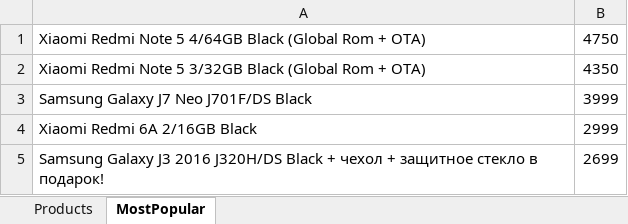
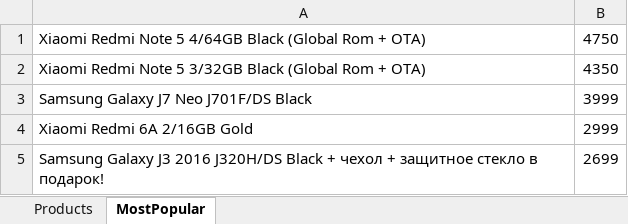
Before and after one commit to Yasuslik/selenide-test, an Excel workbook: workbook.xlsx, sheet MostPopular, drawn as a sheet; values as stored, in another font and other column widths than the file's, no borders; the diff names each change by its address in the sheet, - before the commit and + after, or states it on an @@ line.

```diff
--- a/workbook.xlsx (sheet MostPopular)
+++ b/workbook.xlsx (sheet MostPopular)
-A4: Xiaomi Redmi 6A 2/16GB Black
+A4: Xiaomi Redmi 6A 2/16GB Gold
```
Also changed, not shown: sheet Products, 7 other files.
